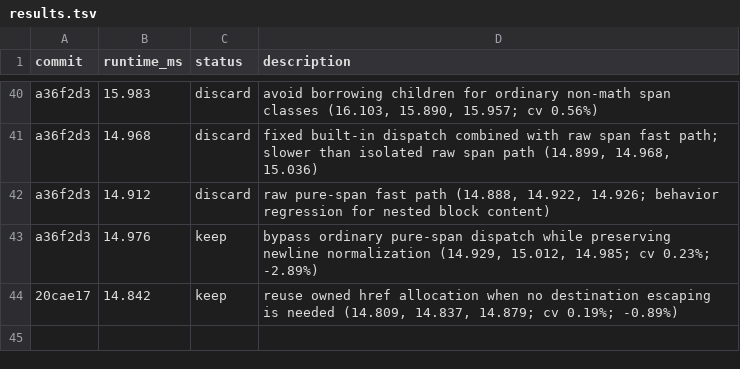
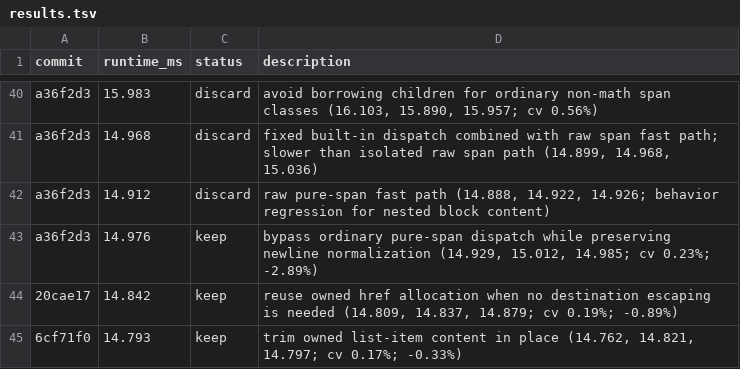
Before and after one commit to letmutex/htmd, a TSV file: benches/results.tsv, drawn as a sheet; only a part is shown, gaps mark what is left out.

Commit message:
Trim list item content in place

```diff
--- a/benches/results.tsv
+++ b/benches/results.tsv
@@ -44 +44,2 @@ a36f2d3	14.976	keep	bypass ordinary pure-span dispatch while preserving newline
 20cae17	14.842	keep	reuse owned href allocation when no destination escaping is needed (14.809, 14.837, 14.879; cv 0.19%; -0.89%)
+6cf71f0	14.793	keep	trim owned list-item content in place (14.762, 14.821, 14.797; cv 0.17%; -0.33%)
```
Also changed, not shown: 1 other file.
